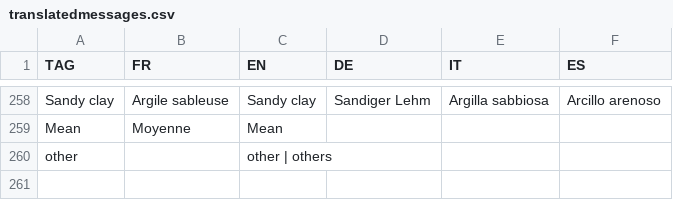
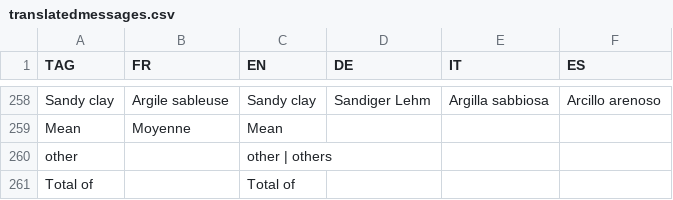
Before and after one commit to hyperplanning/hyperassets, a CSV file: translatedmessages.csv, drawn as a sheet; only a part is shown, gaps mark what is left out; the diff names each change by its address in the sheet, - before the commit and + after, or states it on an @@ line.

Commit message:
Total of trad added

```diff
--- a/translatedmessages.csv
+++ b/translatedmessages.csv
+row 261: Total of |  | Total of
```
